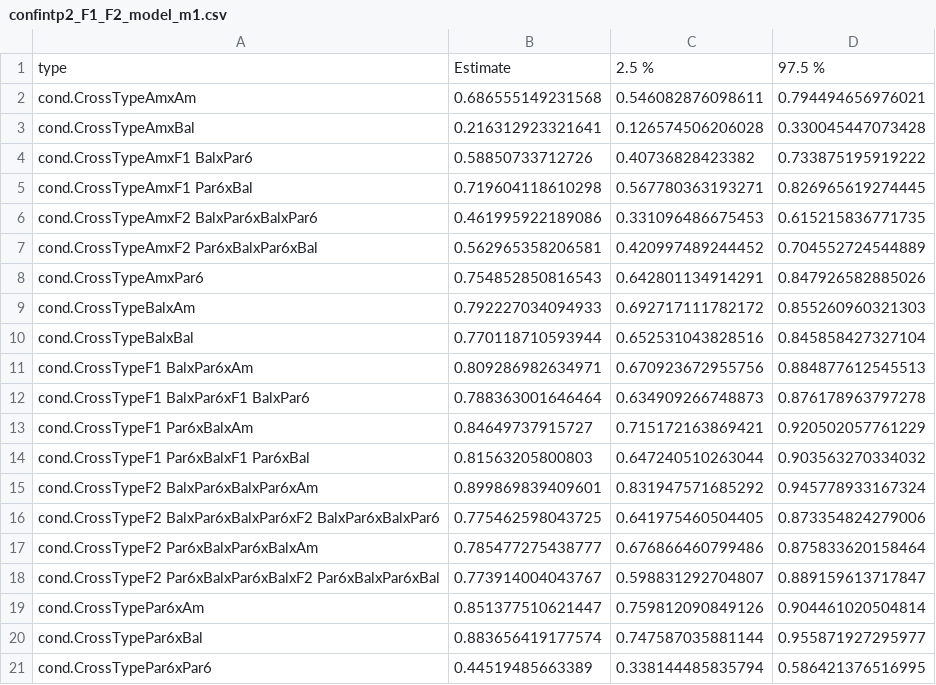
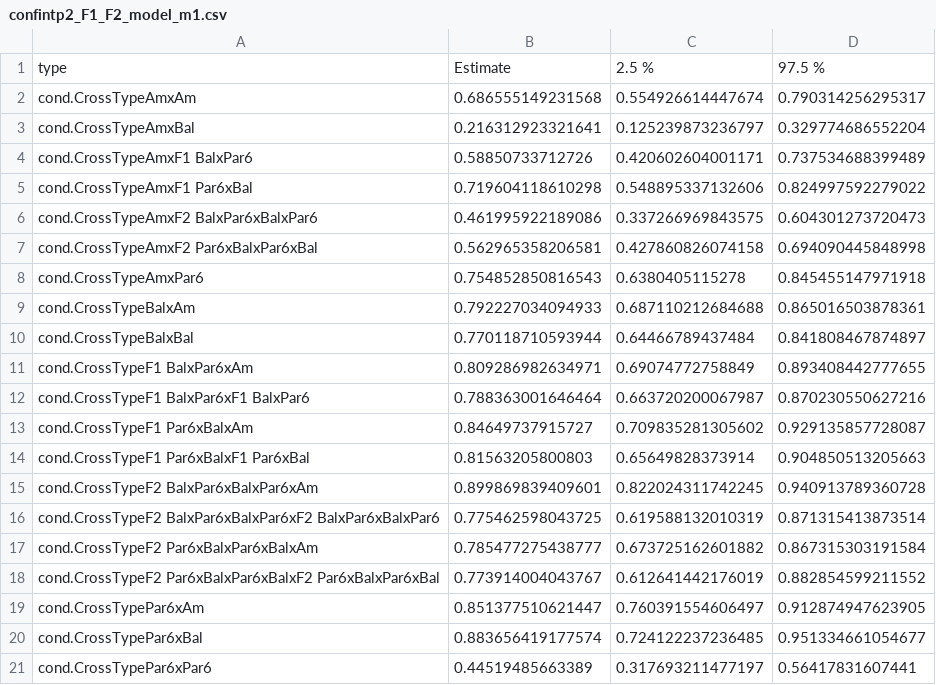
Before and after one commit to luchiksveta05/Y2025.Wolbachia.CI, a CSV file: data/derived_data/confintp2_F1_F2_model_m1.csv, drawn as a sheet.

Commit message:
:cat: Genetic models for Batch 8 and 9

```diff
--- a/data/derived_data/confintp2_F1_F2_model_m1.csv
+++ b/data/derived_data/confintp2_F1_F2_model_m1.csv
@@ -1,21 +1,21 @@
 "type";"Estimate";"2.5 %";"97.5 %"
-"cond.CrossTypeAmxAm";0.686555149231568;0.546082876098611;0.794494656976021
-"cond.CrossTypeAmxBal";0.216312923321641;0.126574506206028;0.330045447073428
-"cond.CrossTypeAmxF1 BalxPar6";0.58850733712726;0.40736828423382;0.733875195919222
-"cond.CrossTypeAmxF1 Par6xBal";0.719604118610298;0.567780363193271;0.826965619274445
-"cond.CrossTypeAmxF2 BalxPar6xBalxPar6";0.461995922189086;0.331096486675453;0.615215836771735
-"cond.CrossTypeAmxF2 Par6xBalxPar6xBal";0.562965358206581;0.420997489244452;0.704552724544889
-"cond.CrossTypeAmxPar6";0.754852850816543;0.642801134914291;0.847926582885026
-"cond.CrossTypeBalxAm";0.792227034094933;0.692717111782172;0.855260960321303
-"cond.CrossTypeBalxBal";0.770118710593944;0.652531043828516;0.845858427327104
-"cond.CrossTypeF1 BalxPar6xAm";0.809286982634971;0.670923672955756;0.884877612545513
-"cond.CrossTypeF1 BalxPar6xF1 BalxPar6";0.788363001646464;0.634909266748873;0.876178963797278
-"cond.CrossTypeF1 Par6xBalxAm";0.84649737915727;0.715172163869421;0.920502057761229
-"cond.CrossTypeF1 Par6xBalxF1 Par6xBal";0.81563205800803;0.647240510263044;0.903563270334032
-"cond.CrossTypeF2 BalxPar6xBalxPar6xAm";0.899869839409601;0.831947571685292;0.945778933167324
-"cond.CrossTypeF2 BalxPar6xBalxPar6xF2 BalxPar6xBalxPar6";0.775462598043725;0.641975460504405;0.873354824279006
-"cond.CrossTypeF2 Par6xBalxPar6xBalxAm";0.785477275438777;0.676866460799486;0.875833620158464
-"cond.CrossTypeF2 Par6xBalxPar6xBalxF2 Par6xBalxPar6xBal";0.773914004043767;0.598831292704807;0.889159613717847
-"cond.CrossTypePar6xAm";0.851377510621447;0.759812090849126;0.904461020504814
-"cond.CrossTypePar6xBal";0.883656419177574;0.747587035881144;0.955871927295977
-"cond.CrossTypePar6xPar6";0.44519485663389;0.338144485835794;0.586421376516995
+"cond.CrossTypeAmxAm";0.686555149231568;0.554926614447674;0.790314256295317
+"cond.CrossTypeAmxBal";0.216312923321641;0.125239873236797;0.329774686552204
+"cond.CrossTypeAmxF1 BalxPar6";0.58850733712726;0.420602604001171;0.737534688399489
+"cond.CrossTypeAmxF1 Par6xBal";0.719604118610298;0.548895337132606;0.824997592279022
+"cond.CrossTypeAmxF2 BalxPar6xBalxPar6";0.461995922189086;0.337266969843575;0.604301273720473
+"cond.CrossTypeAmxF2 Par6xBalxPar6xBal";0.562965358206581;0.427860826074158;0.694090445848998
+"cond.CrossTypeAmxPar6";0.754852850816543;0.6380405115278;0.845455147971918
+"cond.CrossTypeBalxAm";0.792227034094933;0.687110212684688;0.865016503878361
+"cond.CrossTypeBalxBal";0.770118710593944;0.64466789437484;0.841808467874897
+"cond.CrossTypeF1 BalxPar6xAm";0.809286982634971;0.69074772758849;0.893408442777655
+"cond.CrossTypeF1 BalxPar6xF1 BalxPar6";0.788363001646464;0.663720200067987;0.870230550627216
+"cond.CrossTypeF1 Par6xBalxAm";0.84649737915727;0.709835281305602;0.929135857728087
+"cond.CrossTypeF1 Par6xBalxF1 Par6xBal";0.81563205800803;0.65649828373914;0.904850513205663
+"cond.CrossTypeF2 BalxPar6xBalxPar6xAm";0.899869839409601;0.822024311742245;0.940913789360728
+"cond.CrossTypeF2 BalxPar6xBalxPar6xF2 BalxPar6xBalxPar6";0.775462598043725;0.619588132010319;0.871315413873514
+"cond.CrossTypeF2 Par6xBalxPar6xBalxAm";0.785477275438777;0.673725162601882;0.867315303191584
+"cond.CrossTypeF2 Par6xBalxPar6xBalxF2 Par6xBalxPar6xBal";0.773914004043767;0.612641442176019;0.882854599211552
+"cond.CrossTypePar6xAm";0.851377510621447;0.760391554606497;0.912874947623905
+"cond.CrossTypePar6xBal";0.883656419177574;0.724122237236485;0.951334661054677
+"cond.CrossTypePar6xPar6";0.44519485663389;0.317693211477197;0.56417831607441
```
Also changed, not shown: 7 other files.
